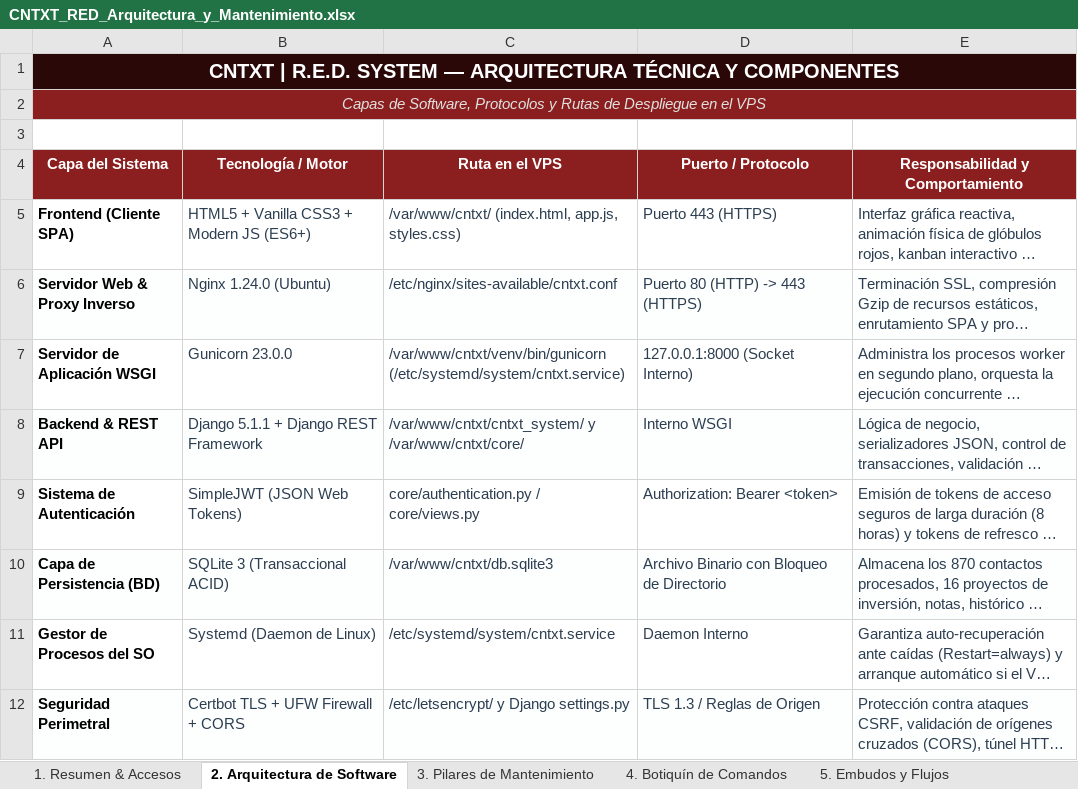
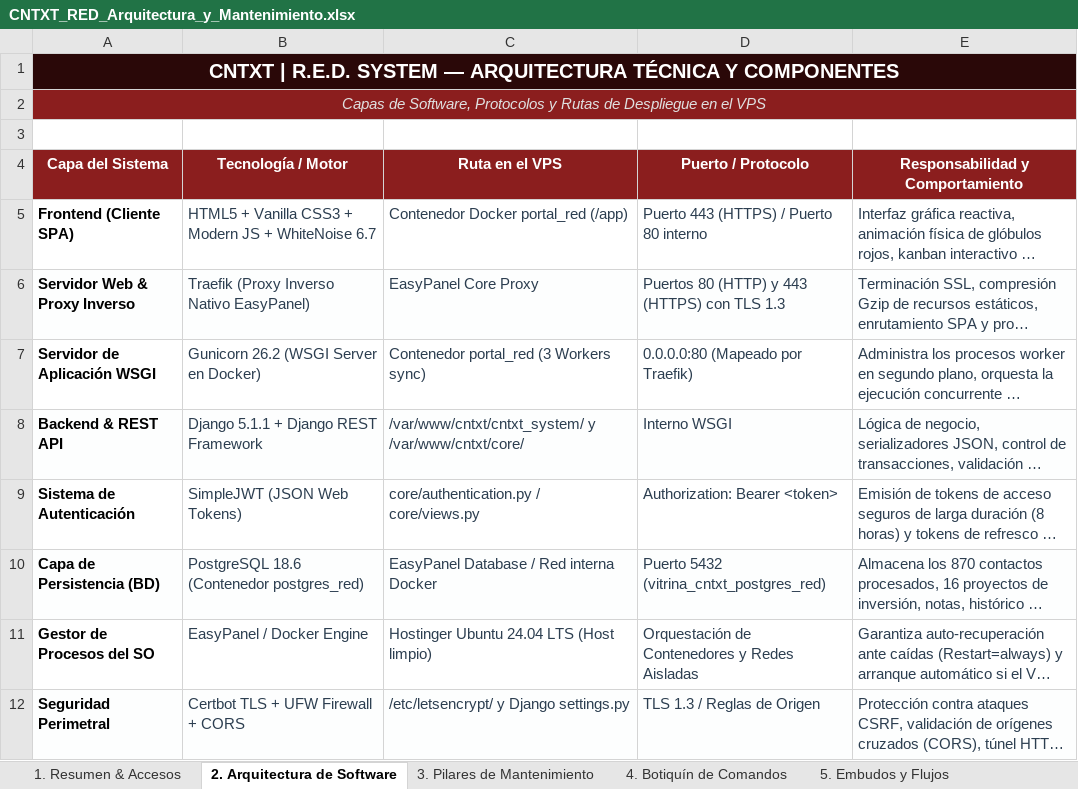
Before and after one commit to cont3xto-ceoscl/cntxt-red, an Excel workbook: CNTXT_RED_Arquitectura_y_Mantenimiento.xlsx, sheet 2. Arquitectura de Software, drawn as a sheet; long unchanged cells end in …; values as stored, in another font and other column widths than the file's, no borders; the diff names each change by its address in the sheet, - before the commit and + after, or states it on an @@ line.

Commit message:
docs: update architecture and maintenance spreadsheet for EasyPanel and PostgreSQL

```diff
--- a/CNTXT_RED_Arquitectura_y_Mantenimiento.xlsx (sheet 2. Arquitectura de Software)
+++ b/CNTXT_RED_Arquitectura_y_Mantenimiento.xlsx (sheet 2. Arquitectura de Software)
-B5 (Tecnología / Motor): HTML5 + Vanilla CSS3 + Modern JS (ES6+)
+B5 (Tecnología / Motor): HTML5 + Vanilla CSS3 + Modern JS + WhiteNoise 6.7
-C5 (Ruta en el VPS): /var/www/cntxt/ (index.html, app.js, styles.css)
+C5 (Ruta en el VPS): Contenedor Docker portal_red (/app)
-D5 (Puerto / Protocolo): Puerto 443 (HTTPS)
+D5 (Puerto / Protocolo): Puerto 443 (HTTPS) / Puerto 80 interno
-B6 (Tecnología / Motor): Nginx 1.24.0 (Ubuntu)
+B6 (Tecnología / Motor): Traefik (Proxy Inverso Nativo EasyPanel)
-C6 (Ruta en el VPS): /etc/nginx/sites-available/cntxt.conf
+C6 (Ruta en el VPS): EasyPanel Core Proxy
-D6 (Puerto / Protocolo): Puerto 80 (HTTP) -> 443 (HTTPS)
+D6 (Puerto / Protocolo): Puertos 80 (HTTP) y 443 (HTTPS) con TLS 1.3
-B7 (Tecnología / Motor): Gunicorn 23.0.0
+B7 (Tecnología / Motor): Gunicorn 26.2 (WSGI Server en Docker)
-C7 (Ruta en el VPS): /var/www/cntxt/venv/bin/gunicorn (/etc/systemd/system/cntxt.service)
+C7 (Ruta en el VPS): Contenedor portal_red (3 Workers sync)
-D7 (Puerto / Protocolo): 127.0.0.1:8000 (Socket Interno)
+D7 (Puerto / Protocolo): 0.0.0.0:80 (Mapeado por Traefik)
-B10 (Tecnología / Motor): SQLite 3 (Transaccional ACID)
+B10 (Tecnología / Motor): PostgreSQL 18.6 (Contenedor postgres_red)
-C10 (Ruta en el VPS): /var/www/cntxt/db.sqlite3
+C10 (Ruta en el VPS): EasyPanel Database / Red interna Docker
-D10 (Puerto / Protocolo): Archivo Binario con Bloqueo de Directorio
+D10 (Puerto / Protocolo): Puerto 5432 (vitrina_cntxt_postgres_red)
-B11 (Tecnología / Motor): Systemd (Daemon de Linux)
+B11 (Tecnología / Motor): EasyPanel / Docker Engine
-C11 (Ruta en el VPS): /etc/systemd/system/cntxt.service
+C11 (Ruta en el VPS): Hostinger Ubuntu 24.04 LTS (Host limpio)
-D11 (Puerto / Protocolo): Daemon Interno
+D11 (Puerto / Protocolo): Orquestación de Contenedores y Redes Aisladas
```
Also changed, not shown: sheet 4. Botiquín de Comandos, sheet 6. Flujo de Nuevas Mejoras, sheet 1. Resumen & Accesos, sheet 3. Pilares de Mantenimiento.
